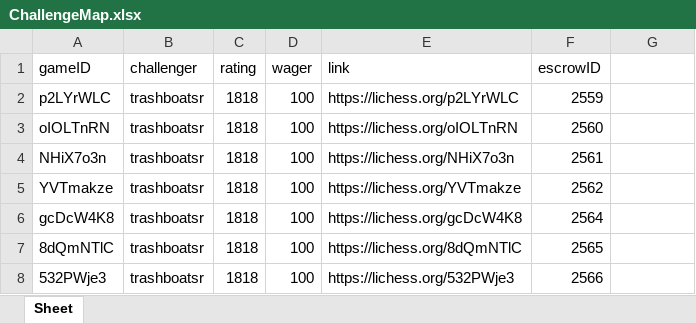
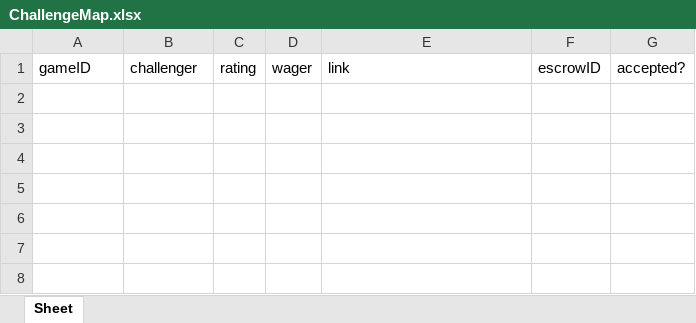
Before and after one commit to dogeyboy1932/Upland-Chess-App, an Excel workbook: XL Spreadsheets/ChallengeMap.xlsx, sheet Sheet, drawn as a sheet; values as stored, in another font and other column widths than the file's, no borders; the diff names each change by its address in the sheet, - before the commit and + after, or states it on an @@ line.

```diff
--- a/XL Spreadsheets/ChallengeMap.xlsx (sheet Sheet)
+++ b/XL Spreadsheets/ChallengeMap.xlsx (sheet Sheet)
-G1: (empty)
+G1: accepted?
-row 2: p2LYrWLC | trashboatsr | 1818 | 100 | https://lichess.org/p2LYrWLC | 2559
-row 3: oIOLTnRN | trashboatsr | 1818 | 100 | https://lichess.org/oIOLTnRN | 2560
-row 4: NHiX7o3n | trashboatsr | 1818 | 100 | https://lichess.org/NHiX7o3n | 2561
-row 5: YVTmakze | trashboatsr | 1818 | 100 | https://lichess.org/YVTmakze | 2562
-row 6: gcDcW4K8 | trashboatsr | 1818 | 100 | https://lichess.org/gcDcW4K8 | 2564
-row 7: 8dQmNTlC | trashboatsr | 1818 | 100 | https://lichess.org/8dQmNTlC | 2565
-row 8: 532PWje3 | trashboatsr | 1818 | 100 | https://lichess.org/532PWje3 | 2566
```
Also changed, not shown: hidden cells, XL Spreadsheets/ProfileDatabase.xlsx, 19 other files.
